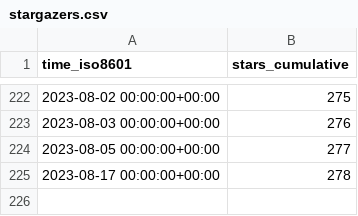
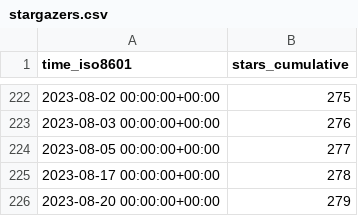
Before and after one commit to miroapp/app-examples, a CSV file: miroapp/app-examples/ghrs-data/stargazers.csv, drawn as a sheet; only a part is shown, gaps mark what is left out.

```diff
--- a/miroapp/app-examples/ghrs-data/stargazers.csv
+++ b/miroapp/app-examples/ghrs-data/stargazers.csv
@@ -225 +225,2 @@ time_iso8601,stars_cumulative
 2023-08-17 00:00:00+00:00,278
+2023-08-20 00:00:00+00:00,279
```
